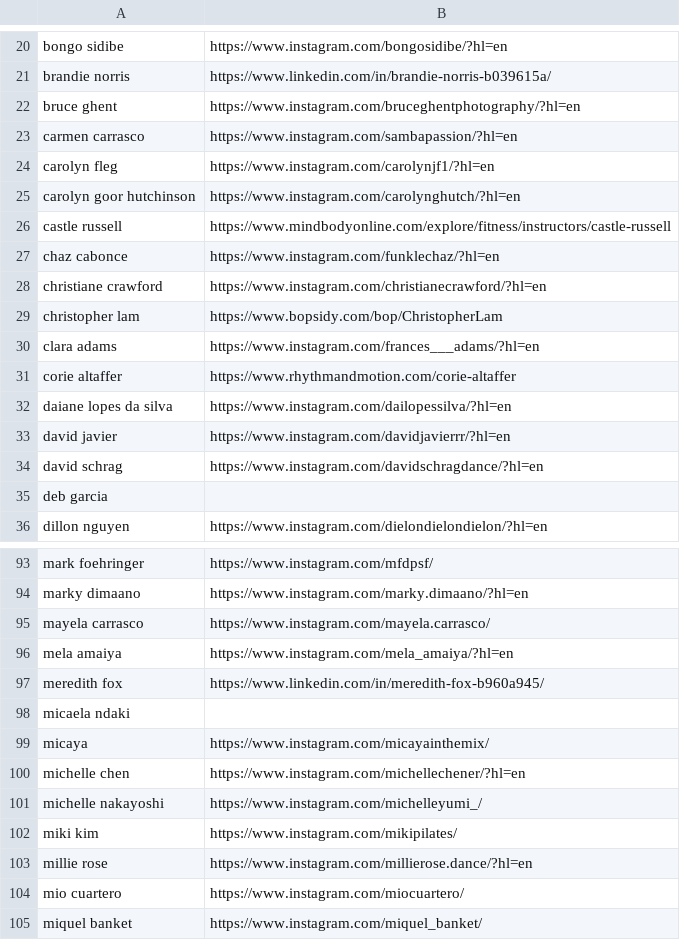
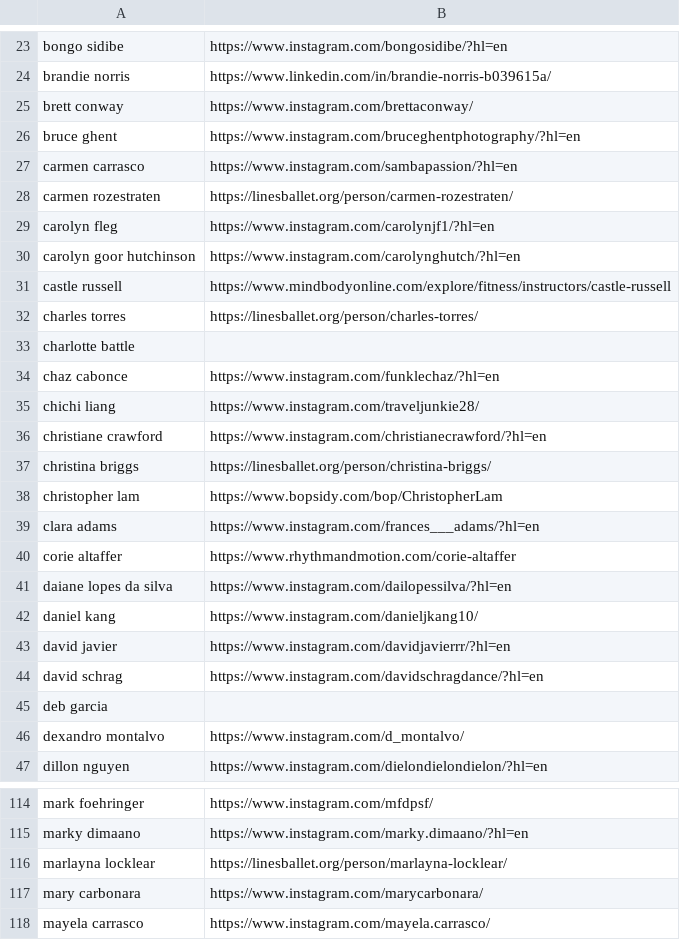
Before and after one commit to austindoeswork/sfbay.dance, a CSV file: scrape/ig.csv, drawn as a sheet; only a part is shown, gaps mark what is left out; the shorter side is filled out with more unchanged rows; the diff covers the shown part only.

```diff
--- a/scrape/ig.csv
+++ b/scrape/ig.csv
@@ -21,4 +24,6 @@ bongo sidibe, https://www.instagram.com/bongosidibe/?hl=en
 brandie norris, https://www.linkedin.com/in/brandie-norris-b039615a/
+brett conway, https://www.instagram.com/brettaconway/
 bruce ghent, https://www.instagram.com/bruceghentphotography/?hl=en
 carmen carrasco, https://www.instagram.com/sambapassion/?hl=en
+carmen rozestraten, https://linesballet.org/person/carmen-rozestraten/
 carolyn fleg, https://www.instagram.com/carolynjf1/?hl=en
@@ -26,4 +31,8 @@ carolyn goor hutchinson, https://www.instagram.com/carolynghutch/?hl=en
 castle russell, https://www.mindbodyonline.com/explore/fitness/instructors/castle-russell
+charles torres, https://linesballet.org/person/charles-torres/
+charlotte battle,
 chaz cabonce, https://www.instagram.com/funklechaz/?hl=en
+chichi liang, https://www.instagram.com/traveljunkie28/
 christiane crawford, https://www.instagram.com/christianecrawford/?hl=en
+christina briggs, https://linesballet.org/person/christina-briggs/
 christopher lam, https://www.bopsidy.com/bop/ChristopherLam
@@ -32,2 +41,3 @@ corie altaffer, https://www.rhythmandmotion.com/corie-altaffer
 daiane lopes da silva, https://www.instagram.com/dailopessilva/?hl=en
+daniel kang, https://www.instagram.com/danieljkang10/
 david javier, https://www.instagram.com/davidjavierrr/?hl=en
@@ -35,2 +45,3 @@ david schrag, https://www.instagram.com/davidschragdance/?hl=en
 deb garcia,
+dexandro montalvo, https://www.instagram.com/d_montalvo/
 dillon nguyen, https://www.instagram.com/dielondielondielon/?hl=en
@@ -94,2 +115,4 @@ mark foehringer, https://www.instagram.com/mfdpsf/
 marky dimaano, https://www.instagram.com/marky.dimaano/?hl=en
+marlayna locklear, https://linesballet.org/person/marlayna-locklear/
+mary carbonara, https://www.instagram.com/marycarbonara/
 mayela carrasco, https://www.instagram.com/mayela.carrasco/
```
Also changed, not shown: 23 added rows elsewhere in this file, 3 other files.
